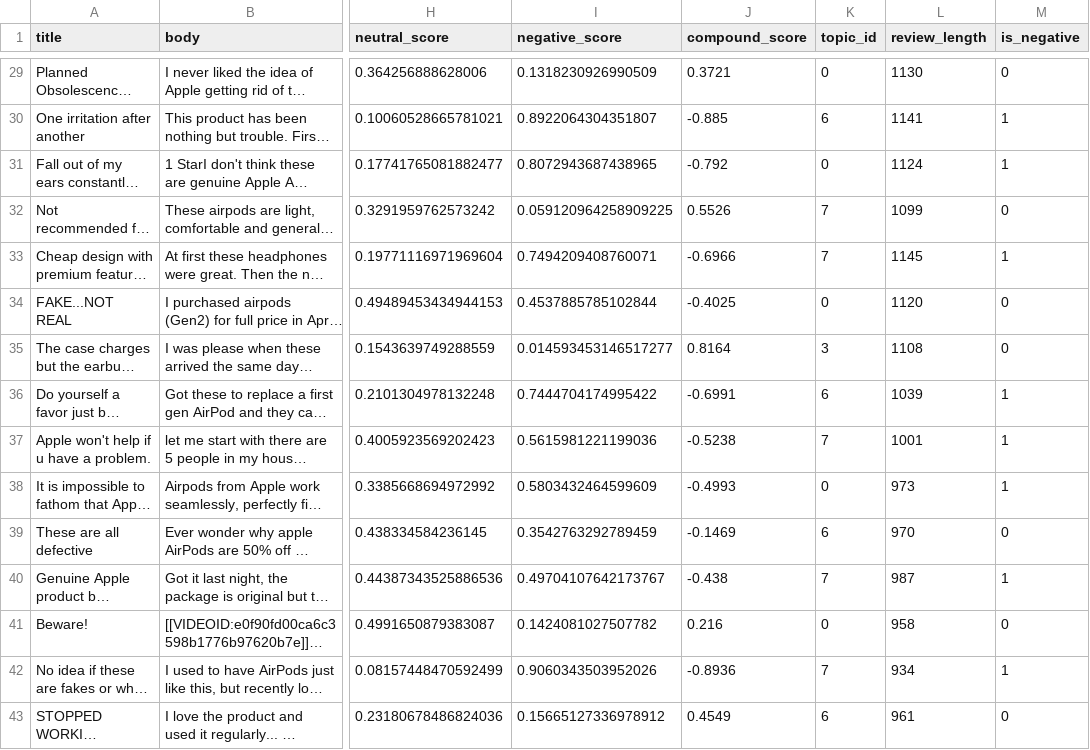
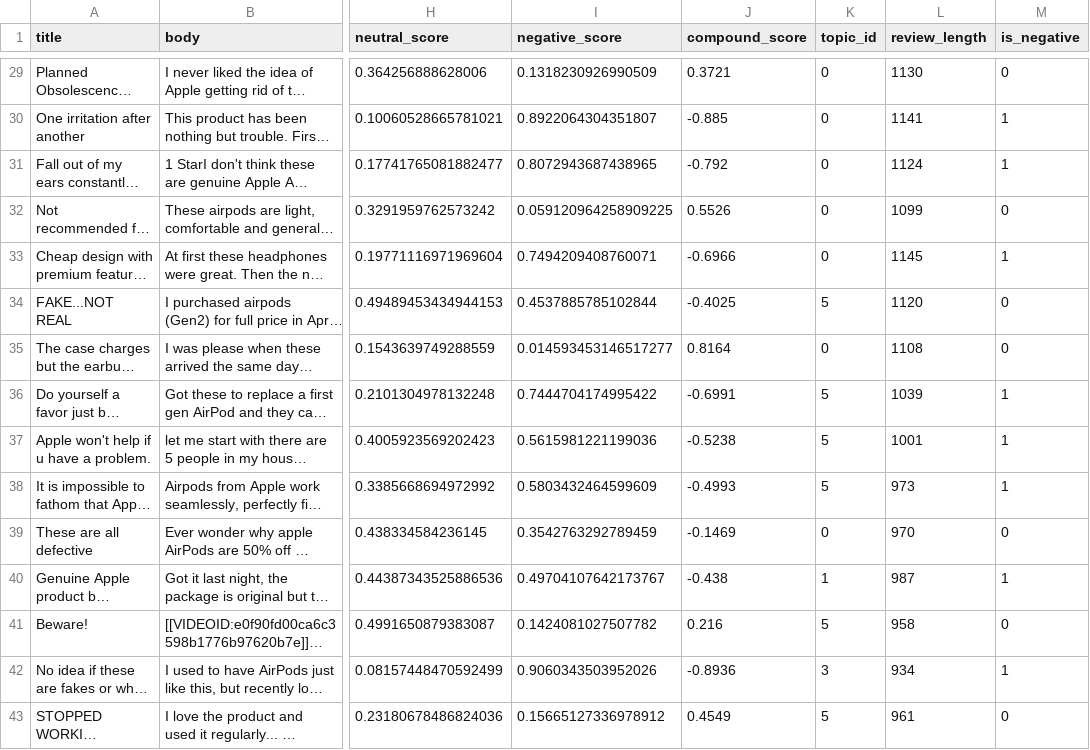
Before and after one commit to Het415/listinglens, a CSV file: data/processed/nlp_B07PXGQC1Q.csv, drawn as a sheet; only a part is shown, gaps mark what is left out; long unchanged cells end in …; the diff covers the shown part only; the diff names each change by its address in the sheet, - before the commit and + after, or states it on an @@ line.

```diff
--- a/data/processed/nlp_B07PXGQC1Q.csv
+++ b/data/processed/nlp_B07PXGQC1Q.csv
-K30 (topic_id): 6
+K30 (topic_id): 0
-K32:K33 (topic_id): 7
+K32:K33 (topic_id): 0
-K34 (topic_id): 0
+K34 (topic_id): 5
-K35 (topic_id): 3
+K35 (topic_id): 0
-K36 (topic_id): 6
+K36 (topic_id): 5
-K37 (topic_id): 7
+K37 (topic_id): 5
-K38 (topic_id): 0
+K38 (topic_id): 5
-K39 (topic_id): 6
+K39 (topic_id): 0
-K40 (topic_id): 7
+K40 (topic_id): 1
-K41 (topic_id): 0
+K41 (topic_id): 5
-K42 (topic_id): 7
+K42 (topic_id): 3
-K43 (topic_id): 6
+K43 (topic_id): 5
```
Also changed, not shown: 179 edited cells elsewhere in this file, data/processed/nlp_B00N2ZDXW2.csv, data/processed/nlp_B01K8B8YA8.csv, 32 other files.
